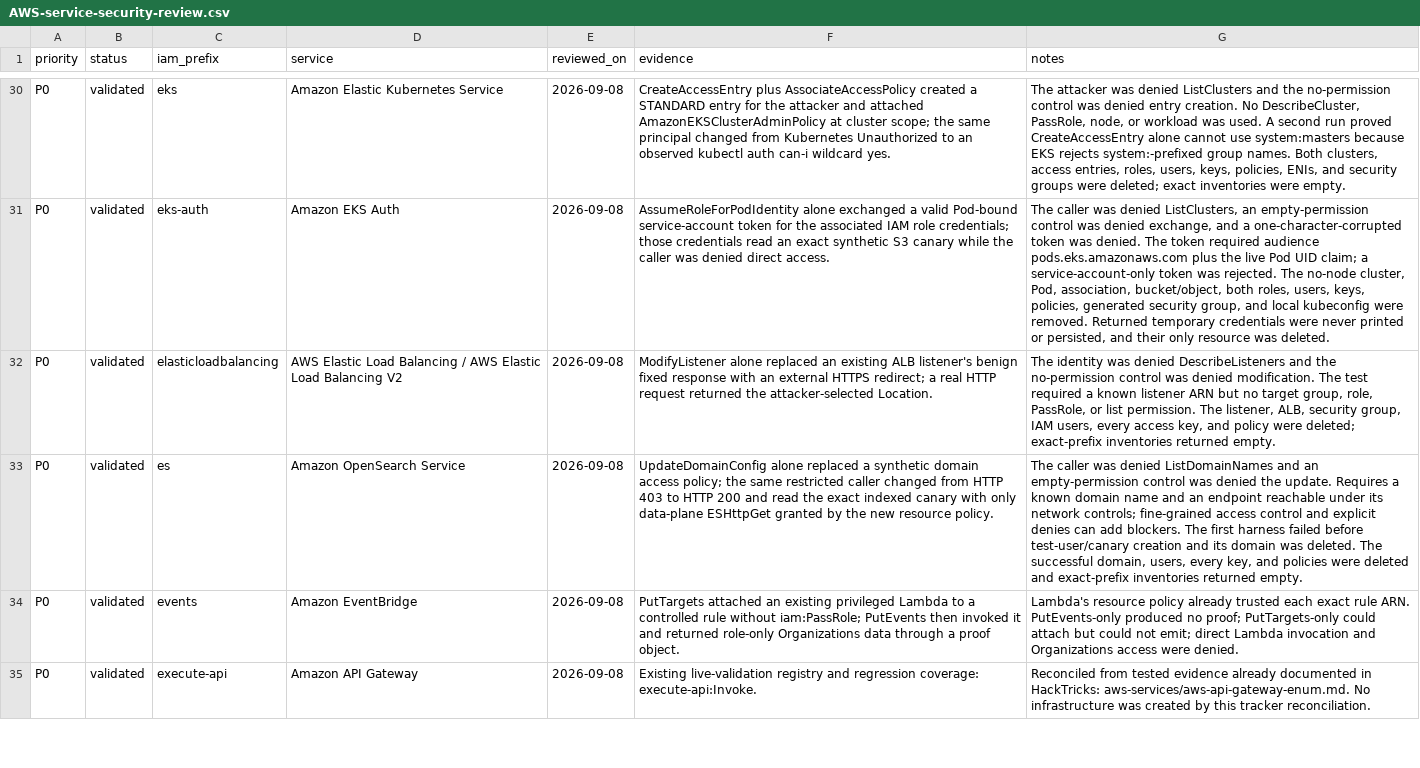
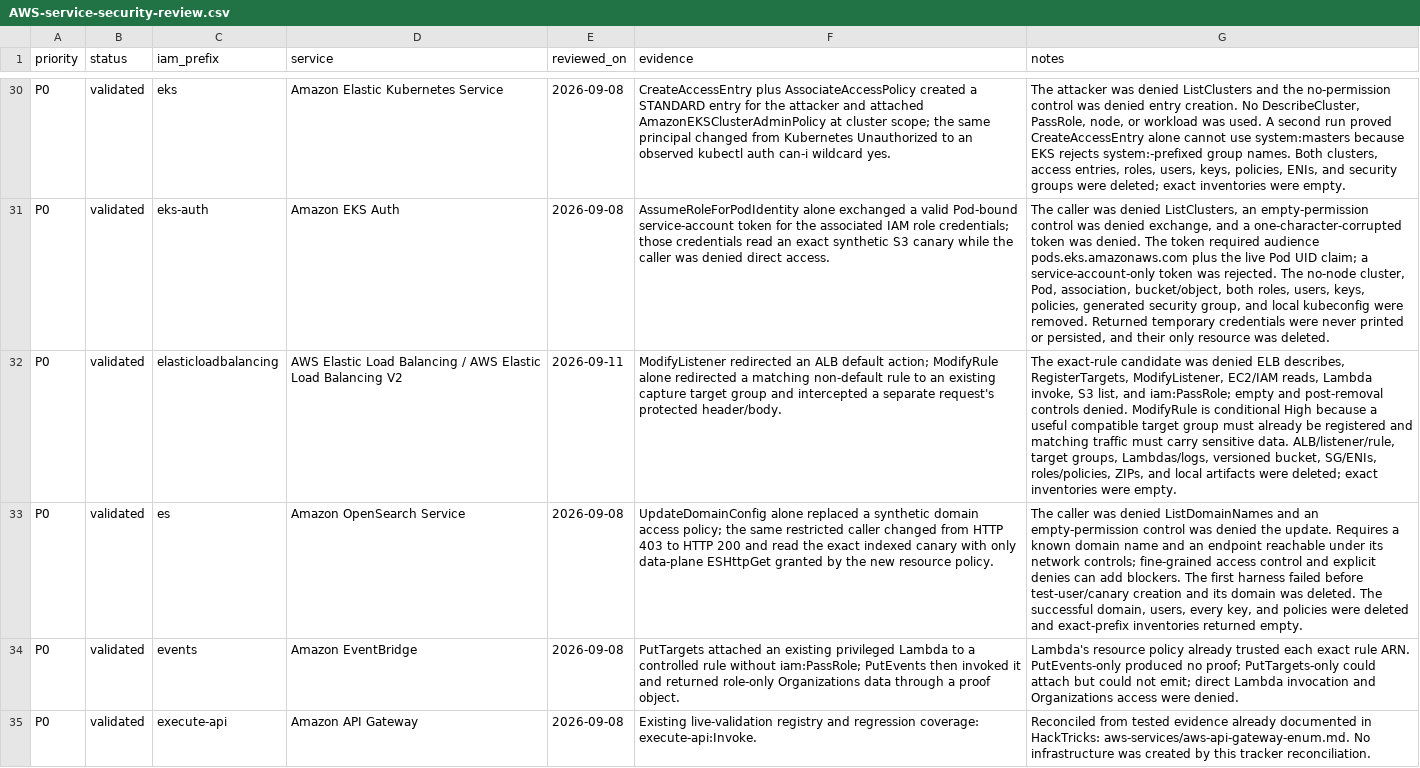
Before and after one commit to peass-ng/CloudPEASS, a CSV file: docs/AWS-service-security-review.csv, drawn as a sheet; only a part is shown, gaps mark what is left out; the diff covers the shown part only; the diff names each change by its address in the sheet, - before the commit and + after, or states it on an @@ line.

Commit message:
Expand validated cloud attack paths

```diff
--- a/docs/AWS-service-security-review.csv
+++ b/docs/AWS-service-security-review.csv
-E32 (reviewed_on): 2026-09-08
+E32 (reviewed_on): 2026-09-11
-F32 (evidence): ModifyListener alone replaced an existing ALB listener's benign fixed response with an external HTTPS redirect; a real HTTP request returned the attacker-selected Location.
+F32 (evidence): ModifyListener redirected an ALB default action; ModifyRule alone redirected a matching non-default rule to an existing capture target group and intercepted a separate request's protected header/body.
-G32 (notes): The identity was denied DescribeListeners and the no-permission control was denied modification. The test required a known listener ARN but no target group, role, PassRole, or list permission. The listener, ALB, security group, IAM users, every access key, and policy were deleted; exact-prefix inventories returned empty.
+G32 (notes): The exact-rule candidate was denied ELB describes, RegisterTargets, ModifyListener, EC2/IAM reads, Lambda invoke, S3 list, and iam:PassRole; empty and post-removal controls denied. ModifyRule is conditional High because a useful compatible target group must already be registered and matching traffic must carry sensitive data. ALB/listener/rule, target groups, Lambdas/logs, versioned bucket, SG/ENIs, roles/policies, ZIPs, and local artifacts were deleted; exact inventories were empty.
```
Also changed, not shown: 21 edited cells elsewhere in this file, 9 other files.
